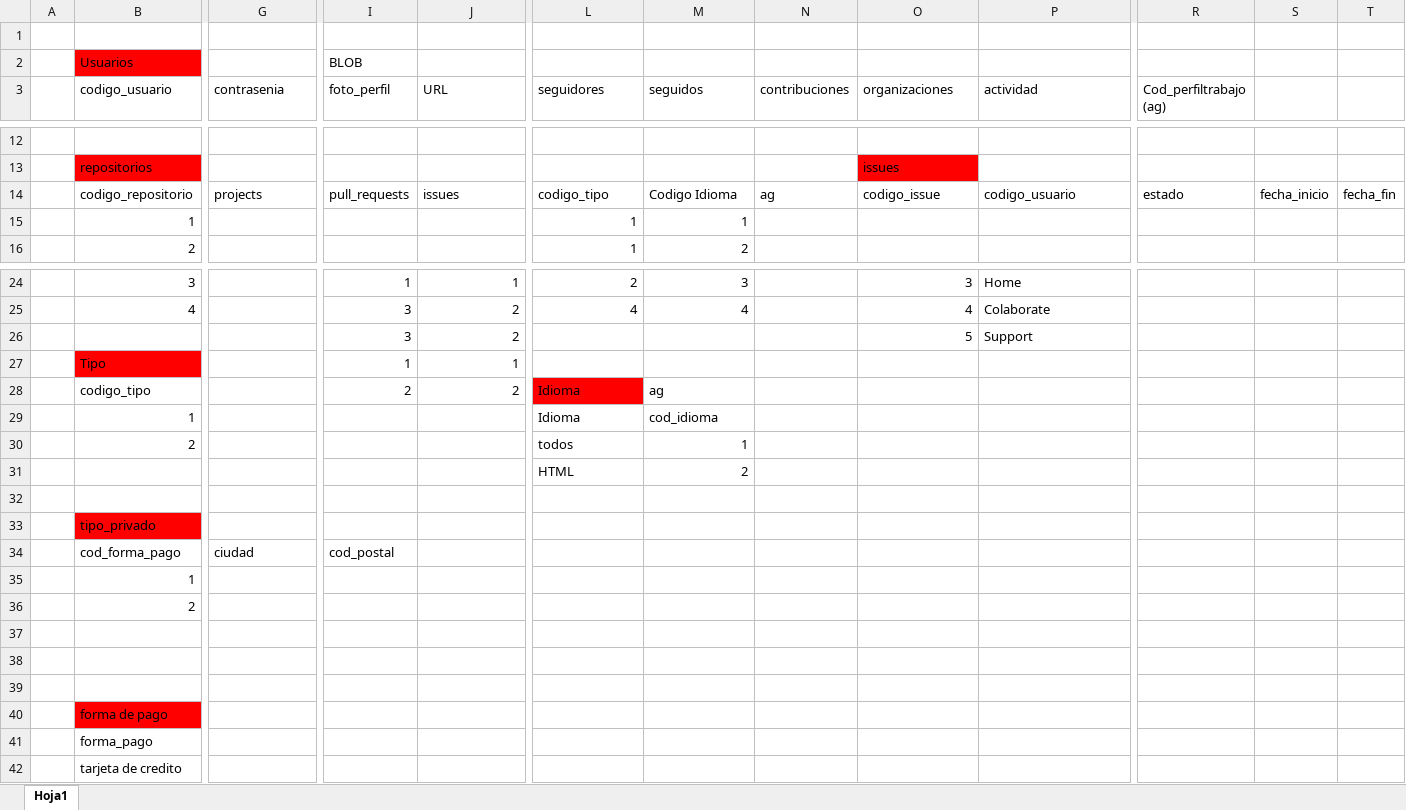
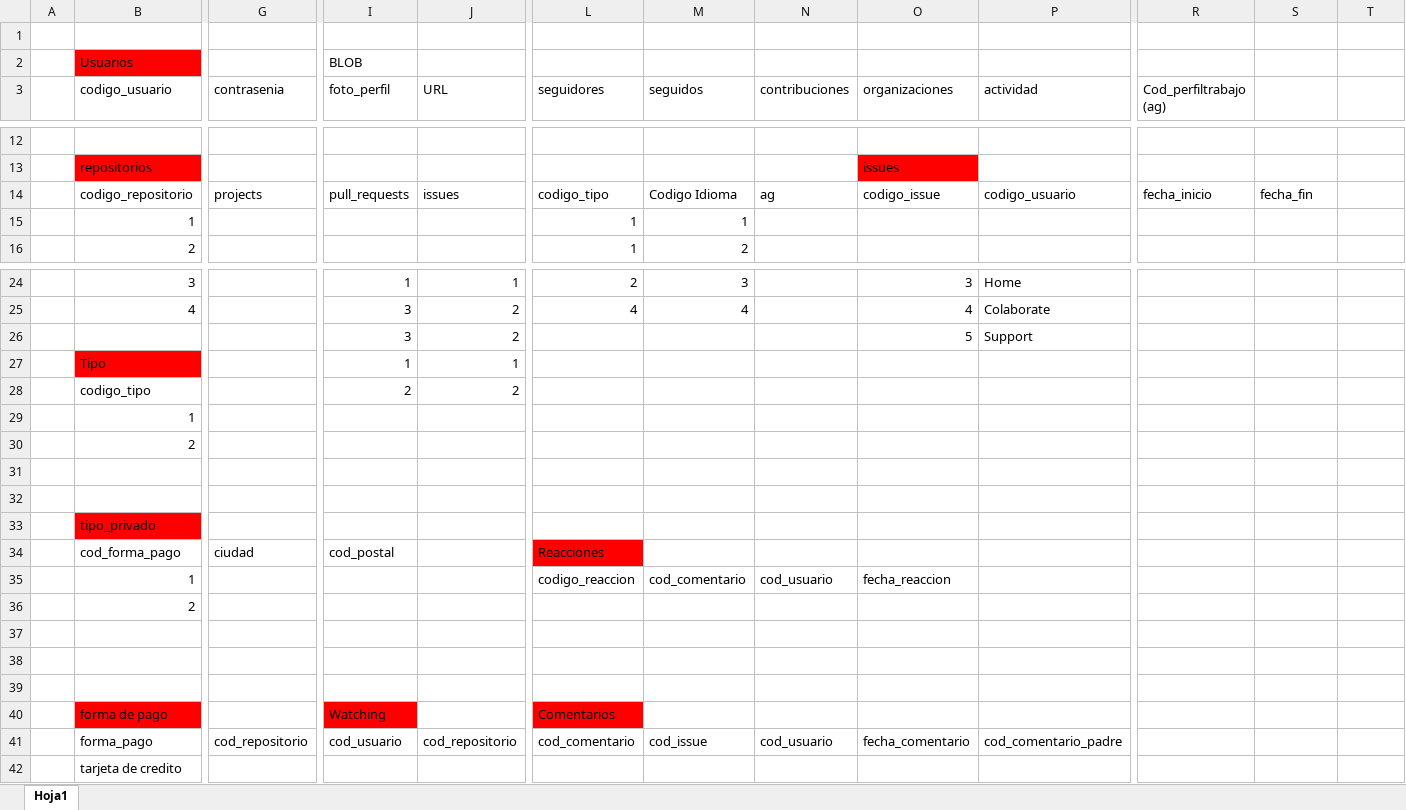
Before and after one commit to JosueVidaur/Proyecto-BD, an Excel workbook: analisis de tablas.xlsx, sheet Hoja1, drawn as a sheet; only a part is shown, gaps mark what is left out; values as stored, in another font and other column widths than the file's, no borders; removed rows and columns are numbered as before the commit, all else as after; rows hold the shown columns only; the diff names each change by its address in the sheet, - before the commit and + after, or states it on an @@ line.

Commit message:
agregue nuevas tablas

```diff
--- a/analisis de tablas.xlsx (sheet Hoja1)
+++ b/analisis de tablas.xlsx (sheet Hoja1)
-R14 (Cod_perfiltrabajo (ag)): estado
+R14 (Cod_perfiltrabajo (ag)): fecha_inicio
-S14: fecha_inicio
+S14: fecha_fin
-T14: fecha_fin
+T14: (empty)
-L28:L29 (seguidores): Idioma
+L28:L29 (seguidores): (empty)
-L28 fill: #FF0000
+L28 fill: none
-M28 (seguidos): ag
+M28 (seguidos): (empty)
-M29 (seguidos): cod_idioma
+M29 (seguidos): (empty)
-L30 (seguidores): todos
+L30 (seguidores): (empty)
-M30 (seguidos): 1
+M30 (seguidos): (empty)
-row 31:  |  |  |  |  | HTML | 2
+row 31: (empty)
-L34 (seguidores): (empty)
+L34 (seguidores): Reacciones
-L34 fill: none
+L34 fill: #FF0000
-row 35:  | 1
+row 35:  | 1 |  |  |  | codigo_reaccion | cod_comentario | cod_usuario | fecha_reaccion
-row 40:  | forma de pago
-row 41:  | forma_pago
+row 40:  | forma de pago |  | Watching |  | Comentarios
+row 41:  | forma_pago | cod_repositorio | cod_usuario | cod_repositorio | cod_comentario | cod_issue | cod_usuario | fecha_comentario | cod_comentario_padre
```
